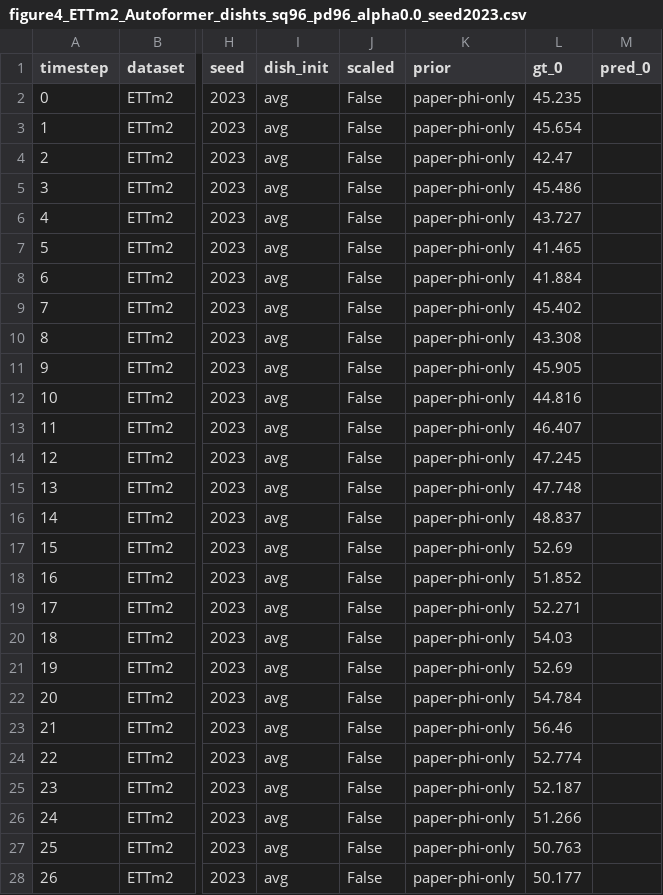
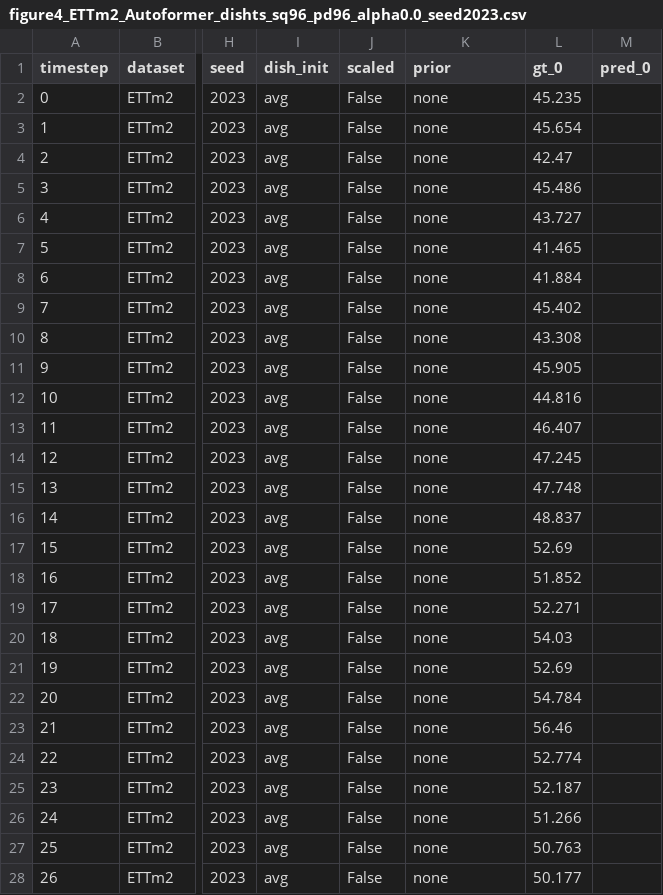
Before and after one commit to ZhangWendy-23/Dish-TS-Reproduction, a CSV file: results/figures/figure4_ETTm2_Autoformer_dishts_sq96_pd96_alpha0.0_seed2023.csv, drawn as a sheet; only a part is shown, gaps mark what is left out; the diff covers the shown part only; the diff names each change by its address in the sheet, - before the commit and + after, or states it on an @@ line.

Commit message:
????????????????????? 2026-06-22???1220 runs, Table 2 505 logs, Dish-TS 38/56 (67%)
- ??1: ??????????????????Table 2 505 logs ~98%, 1220 runs???
- ??7.4: Dish-TS vs RevIN vs None ????????? 32 cell ????????? 56 cell
- ECL Dish-TS 16/19 (84%), ETTh1 14/19 (74%), ETTm2 5/10 (50%), WTH 3/4 (75%)
- ??12: ?????? 2026-06-22 ????????????

```diff
--- a/results/figures/figure4_ETTm2_Autoformer_dishts_sq96_pd96_alpha0.0_seed2023.csv
+++ b/results/figures/figure4_ETTm2_Autoformer_dishts_sq96_pd96_alpha0.0_seed2023.csv
-K2:K28 (prior): paper-phi-only
+K2:K28 (prior): none
```
Also changed, not shown: 165 edited cells elsewhere in this file, results/figures/figure4_ETTh1_Autoformer_dishts_sq24_pd24_alpha0.0_seed2023.csv, results/figures/figure4_ETTm2_Autoformer_dishts_sq24_pd24_alpha0.0_seed2023.csv, 5 other files.
